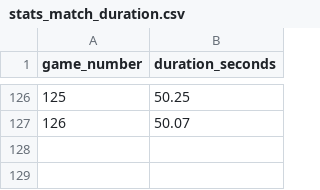
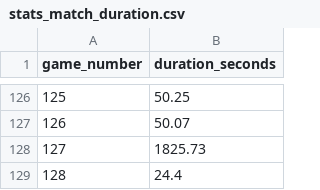
Before and after one commit to TheII-Jimmy/TankHell, a CSV file: data/stats_match_duration.csv, drawn as a sheet; only a part is shown, gaps mark what is left out.

```diff
--- a/data/stats_match_duration.csv
+++ b/data/stats_match_duration.csv
@@ -127 +127,3 @@ game_number,duration_seconds
 126,50.07
+127,1825.73
+128,24.4
```
Also changed, not shown: data/stats_accuracy.csv, data/stats_damage_per_shell.csv, 3 other files.
